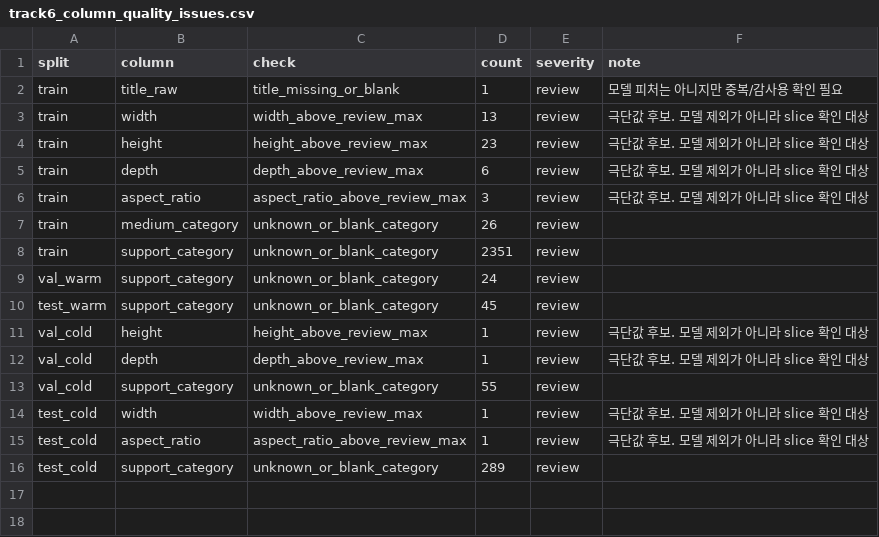
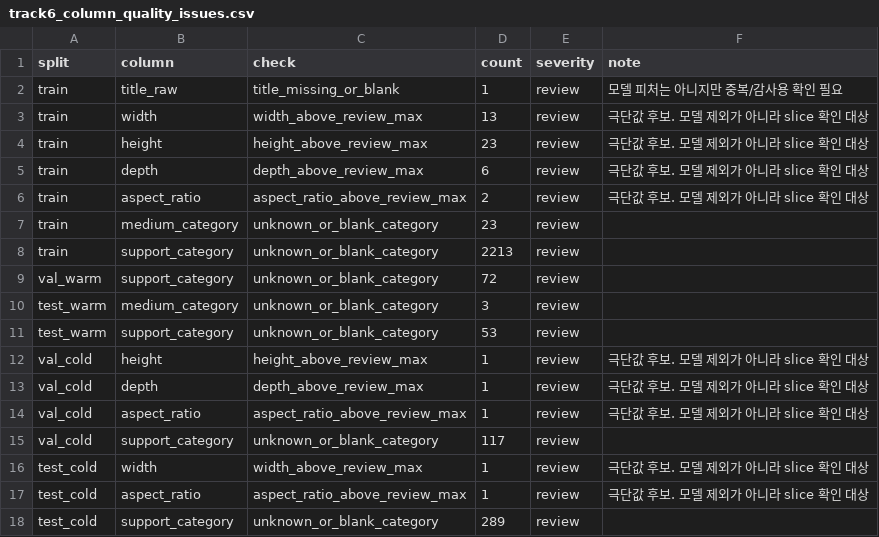
Before and after one commit to bo-ahto/VisionAI, a CSV file: data/track6/quality/track6_column_quality_issues.csv, drawn as a sheet.

```diff
--- a/data/track6/quality/track6_column_quality_issues.csv
+++ b/data/track6/quality/track6_column_quality_issues.csv
@@ -5,10 +5,12 @@ train,height,height_above_review_max,23,review,극단값 후보. 모델 제외
 train,depth,depth_above_review_max,6,review,극단값 후보. 모델 제외가 아니라 slice 확인 대상
-train,aspect_ratio,aspect_ratio_above_review_max,3,review,극단값 후보. 모델 제외가 아니라 slice 확인 대상
-train,medium_category,unknown_or_blank_category,26,review,
-train,support_category,unknown_or_blank_category,2351,review,
-val_warm,support_category,unknown_or_blank_category,24,review,
-test_warm,support_category,unknown_or_blank_category,45,review,
+train,aspect_ratio,aspect_ratio_above_review_max,2,review,극단값 후보. 모델 제외가 아니라 slice 확인 대상
+train,medium_category,unknown_or_blank_category,23,review,
+train,support_category,unknown_or_blank_category,2213,review,
+val_warm,support_category,unknown_or_blank_category,72,review,
+test_warm,medium_category,unknown_or_blank_category,3,review,
+test_warm,support_category,unknown_or_blank_category,53,review,
 val_cold,height,height_above_review_max,1,review,극단값 후보. 모델 제외가 아니라 slice 확인 대상
 val_cold,depth,depth_above_review_max,1,review,극단값 후보. 모델 제외가 아니라 slice 확인 대상
-val_cold,support_category,unknown_or_blank_category,55,review,
+val_cold,aspect_ratio,aspect_ratio_above_review_max,1,review,극단값 후보. 모델 제외가 아니라 slice 확인 대상
+val_cold,support_category,unknown_or_blank_category,117,review,
 test_cold,width,width_above_review_max,1,review,극단값 후보. 모델 제외가 아니라 slice 확인 대상
```
Also changed, not shown: data/track6_split/track6_split_membership.csv, data/track6_split/track6_test_warm.csv, 33 other files.
